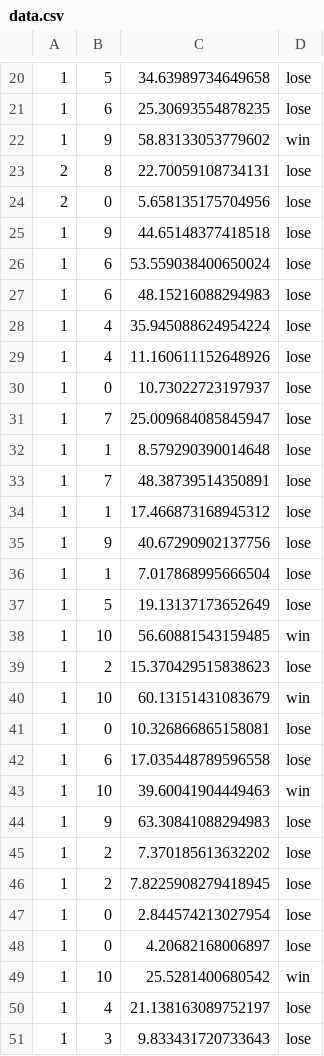
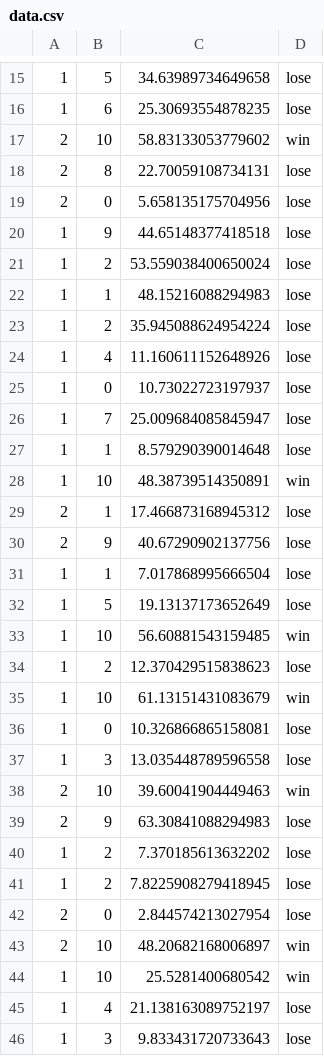
Before and after one commit to Pi-Jey/insert_coin, a CSV file: Lab5/data.csv, drawn as a sheet; only a part is shown, gaps mark what is left out; the diff covers the shown part only.

Commit message:
new lab (5)

```diff
--- a/Lab5/data.csv
+++ b/Lab5/data.csv
@@ -21,3 +16,3 @@
 1,6,25.30693554878235,lose
-1,9,58.83133053779602,win
+2,10,58.83133053779602,win
 2,8,22.70059108734131,lose
@@ -25,5 +20,5 @@
 1,9,44.65148377418518,lose
-1,6,53.559038400650024,lose
-1,6,48.15216088294983,lose
-1,4,35.945088624954224,lose
+1,2,53.559038400650024,lose
+1,1,48.15216088294983,lose
+1,2,35.945088624954224,lose
 1,4,11.160611152648926,lose
@@ -32,5 +27,5 @@
 1,1,8.579290390014648,lose
-1,7,48.38739514350891,lose
-1,1,17.466873168945312,lose
-1,9,40.67290902137756,lose
+1,10,48.38739514350891,win
+2,1,17.466873168945312,lose
+2,9,40.67290902137756,lose
 1,1,7.017868995666504,lose
@@ -38,12 +33,12 @@
 1,10,56.60881543159485,win
-1,2,15.370429515838623,lose
-1,10,60.13151431083679,win
+1,2,12.370429515838623,lose
+1,10,61.13151431083679,win
 1,0,10.326866865158081,lose
-1,6,17.035448789596558,lose
-1,10,39.60041904449463,win
-1,9,63.30841088294983,lose
+1,3,13.035448789596558,lose
+2,10,39.60041904449463,win
+2,9,63.30841088294983,lose
 1,2,7.370185613632202,lose
 1,2,7.8225908279418945,lose
-1,0,2.844574213027954,lose
-1,0,4.20682168006897,lose
+2,0,2.844574213027954,lose
+2,10,48.20682168006897,win
 1,10,25.5281400680542,win
```
Also changed, not shown: 3 added rows, 3 removed rows, 3 moved rows and 23 edited cells elsewhere in this file.
